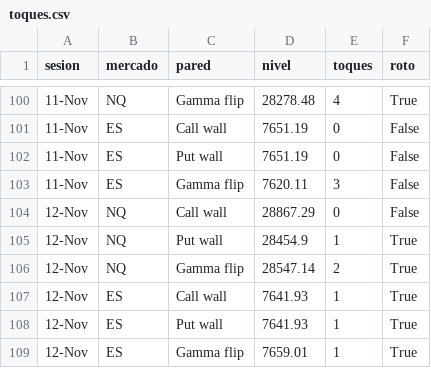
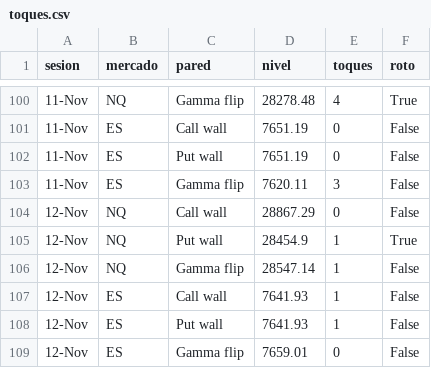
Before and after one commit to gagoernesto6-byte/centro-trading, a CSV file: datos/gex/toques.csv, drawn as a sheet; only a part is shown, gaps mark what is left out.

```diff
--- a/datos/gex/toques.csv
+++ b/datos/gex/toques.csv
@@ -105,5 +105,5 @@ sesion,mercado,pared,nivel,toques,roto
 12-Nov,NQ,Put wall,28454.9,1,True
-12-Nov,NQ,Gamma flip,28547.14,2,True
-12-Nov,ES,Call wall,7641.93,1,True
-12-Nov,ES,Put wall,7641.93,1,True
-12-Nov,ES,Gamma flip,7659.01,1,True
+12-Nov,NQ,Gamma flip,28547.14,1,False
+12-Nov,ES,Call wall,7641.93,1,False
+12-Nov,ES,Put wall,7641.93,1,False
+12-Nov,ES,Gamma flip,7659.01,0,False
```
Also changed, not shown: 4 other files.
